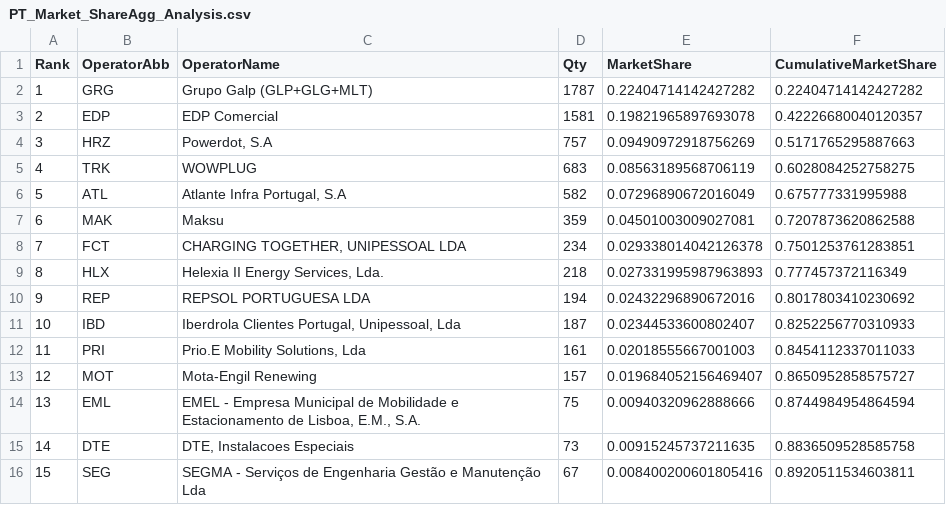
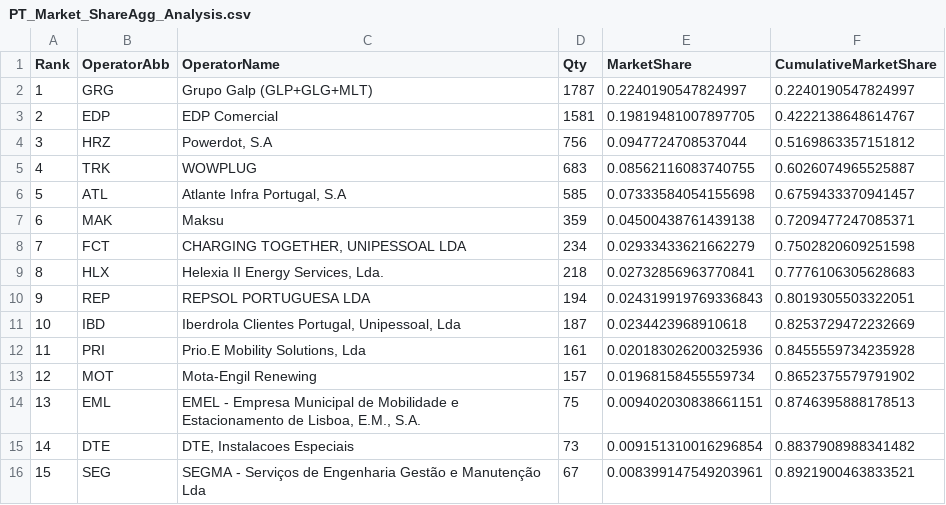
Before and after one commit to pmreis/emobility, a CSV file: data/outputs/PT_Market_ShareAgg_Analysis.csv, drawn as a sheet; only a part is shown; the diff covers the shown part only.

```diff
--- a/data/outputs/PT_Market_ShareAgg_Analysis.csv
+++ b/data/outputs/PT_Market_ShareAgg_Analysis.csv
@@ -1,16 +1,16 @@
 Rank,OperatorAbb,OperatorName,Qty,MarketShare,CumulativeMarketShare
-1,GRG,Grupo Galp (GLP+GLG+MLT),1787,0.22404714142427282,0.22404714142427282
-2,EDP,EDP Comercial,1581,0.19821965897693078,0.42226680040120357
-3,HRZ,"Powerdot, S.A",757,0.09490972918756269,0.5171765295887663
-4,TRK,WOWPLUG,683,0.08563189568706119,0.6028084252758275
-5,ATL,"Atlante Infra Portugal, S.A",582,0.07296890672016049,0.675777331995988
-6,MAK,Maksu,359,0.04501003009027081,0.7207873620862588
-7,FCT,"CHARGING TOGETHER, UNIPESSOAL LDA",234,0.029338014042126378,0.7501253761283851
-8,HLX,"Helexia II Energy Services, Lda.",218,0.027331995987963893,0.777457372116349
-9,REP,REPSOL PORTUGUESA LDA,194,0.02432296890672016,0.8017803410230692
-10,IBD,"Iberdrola Clientes Portugal, Unipessoal, Lda",187,0.02344533600802407,0.8252256770310933
-11,PRI,"Prio.E Mobility Solutions, Lda",161,0.02018555667001003,0.8454112337011033
-12,MOT,Mota-Engil Renewing,157,0.019684052156469407,0.8650952858575727
-13,EML,"EMEL - Empresa Municipal de Mobilidade e Estacionamento de Lisboa, E.M., S.A.",75,0.00940320962888666,0.8744984954864594
-14,DTE,"DTE, Instalacoes Especiais",73,0.00915245737211635,0.8836509528585758
-15,SEG,SEGMA - Serviços de Engenharia Gestão e Manutenção Lda,67,0.008400200601805416,0.8920511534603811
+1,GRG,Grupo Galp (GLP+GLG+MLT),1787,0.2240190547824997,0.2240190547824997
+2,EDP,EDP Comercial,1581,0.19819481007897705,0.4222138648614767
+3,HRZ,"Powerdot, S.A",756,0.0947724708537044,0.5169863357151812
+4,TRK,WOWPLUG,683,0.08562116083740755,0.6026074965525887
+5,ATL,"Atlante Infra Portugal, S.A",585,0.07333584054155698,0.6759433370941457
+6,MAK,Maksu,359,0.04500438761439138,0.7209477247085371
+7,FCT,"CHARGING TOGETHER, UNIPESSOAL LDA",234,0.02933433621662279,0.7502820609251598
+8,HLX,"Helexia II Energy Services, Lda.",218,0.02732856963770841,0.7776106305628683
+9,REP,REPSOL PORTUGUESA LDA,194,0.024319919769336843,0.8019305503322051
+10,IBD,"Iberdrola Clientes Portugal, Unipessoal, Lda",187,0.0234423968910618,0.8253729472232669
+11,PRI,"Prio.E Mobility Solutions, Lda",161,0.020183026200325936,0.8455559734235928
+12,MOT,Mota-Engil Renewing,157,0.01968158455559734,0.8652375579791902
+13,EML,"EMEL - Empresa Municipal de Mobilidade e Estacionamento de Lisboa, E.M., S.A.",75,0.009402030838661151,0.8746395888178513
+14,DTE,"DTE, Instalacoes Especiais",73,0.009151310016296854,0.8837908988341482
+15,SEG,SEGMA - Serviços de Engenharia Gestão e Manutenção Lda,67,0.008399147549203961,0.8921900463833521
```
Also changed, not shown: 165 edited cells elsewhere in this file, data/outputs/PT_Chargers_Per_District.csv, data/outputs/PT_Chargers_Per_Municipality.csv, 9 other files.
